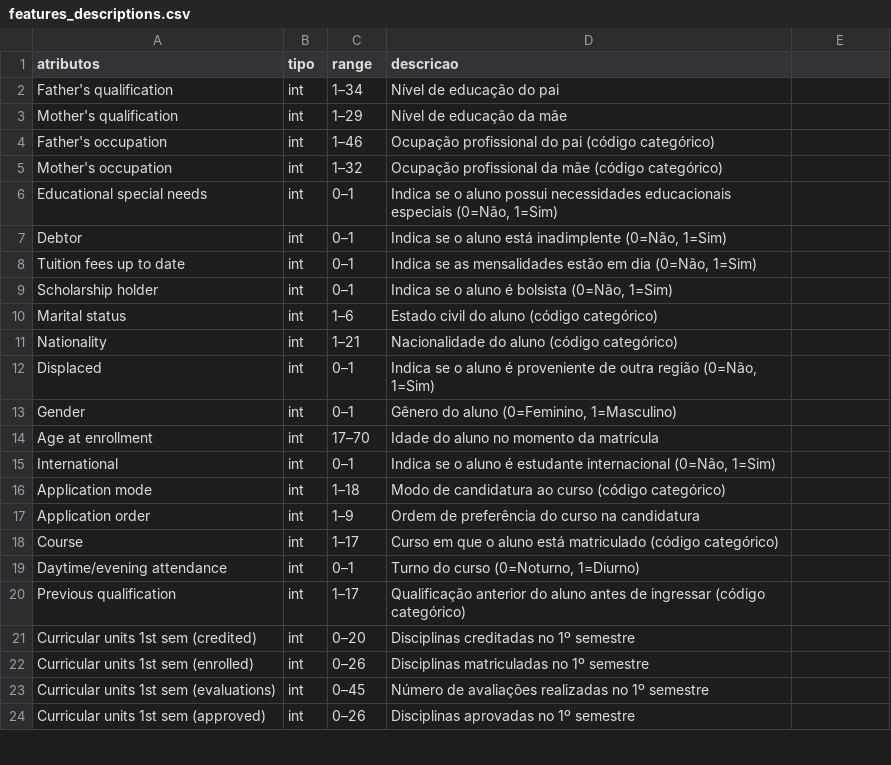
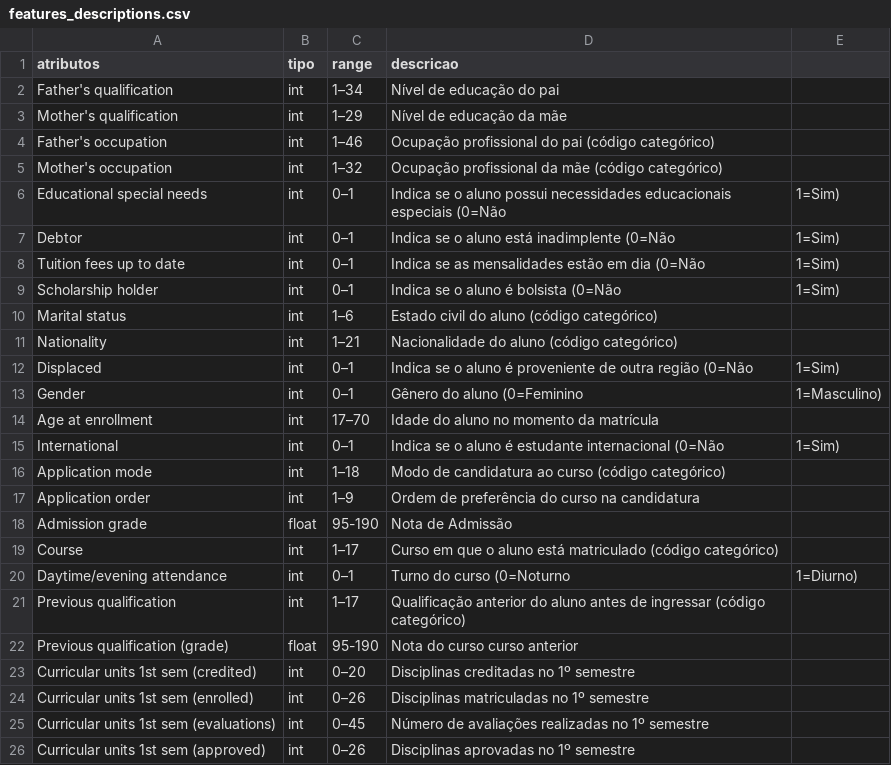
Before and after one commit to allanarpavao/machine-learning-mvp, a CSV file: api/MachineLearning/data/features_descriptions.csv, drawn as a sheet; only a part is shown.

```diff
--- a/api/MachineLearning/data/features_descriptions.csv
+++ b/api/MachineLearning/data/features_descriptions.csv
@@ -5,17 +5,19 @@ Father's occupation,int,1–46,Ocupação profissional do pai (código categóri
 Mother's occupation,int,1–32,Ocupação profissional da mãe (código categórico)
-Educational special needs,int,0–1,"Indica se o aluno possui necessidades educacionais especiais (0=Não, 1=Sim)"
-Debtor,int,0–1,"Indica se o aluno está inadimplente (0=Não, 1=Sim)"
-Tuition fees up to date,int,0–1,"Indica se as mensalidades estão em dia (0=Não, 1=Sim)"
-Scholarship holder,int,0–1,"Indica se o aluno é bolsista (0=Não, 1=Sim)"
+Educational special needs,int,0–1,Indica se o aluno possui necessidades educacionais especiais (0=Não, 1=Sim)
+Debtor,int,0–1,Indica se o aluno está inadimplente (0=Não, 1=Sim)
+Tuition fees up to date,int,0–1,Indica se as mensalidades estão em dia (0=Não, 1=Sim)
+Scholarship holder,int,0–1,Indica se o aluno é bolsista (0=Não, 1=Sim)
 Marital status,int,1–6,Estado civil do aluno (código categórico)
 Nationality,int,1–21,Nacionalidade do aluno (código categórico)
-Displaced,int,0–1,"Indica se o aluno é proveniente de outra região (0=Não, 1=Sim)"
-Gender,int,0–1,"Gênero do aluno (0=Feminino, 1=Masculino)"
+Displaced,int,0–1,Indica se o aluno é proveniente de outra região (0=Não, 1=Sim)
+Gender,int,0–1,Gênero do aluno (0=Feminino, 1=Masculino)
 Age at enrollment,int,17–70,Idade do aluno no momento da matrícula
-International,int,0–1,"Indica se o aluno é estudante internacional (0=Não, 1=Sim)"
+International,int,0–1,Indica se o aluno é estudante internacional (0=Não, 1=Sim)
 Application mode,int,1–18,Modo de candidatura ao curso (código categórico)
 Application order,int,1–9,Ordem de preferência do curso na candidatura
+Admission grade,float,95-190,Nota de Admissão
 Course,int,1–17,Curso em que o aluno está matriculado (código categórico)
-Daytime/evening attendance,int,0–1,"Turno do curso (0=Noturno, 1=Diurno)"
+Daytime/evening attendance,int,0–1,Turno do curso (0=Noturno, 1=Diurno)
 Previous qualification,int,1–17,Qualificação anterior do aluno antes de ingressar (código categórico)
+Previous qualification (grade),float,95-190,Nota do curso curso anterior
 Curricular units 1st sem (credited),int,0–20,Disciplinas creditadas no 1º semestre
```
Also changed, not shown: 6 other files.
